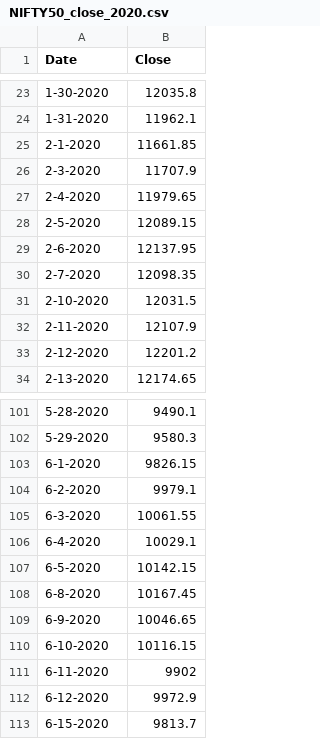
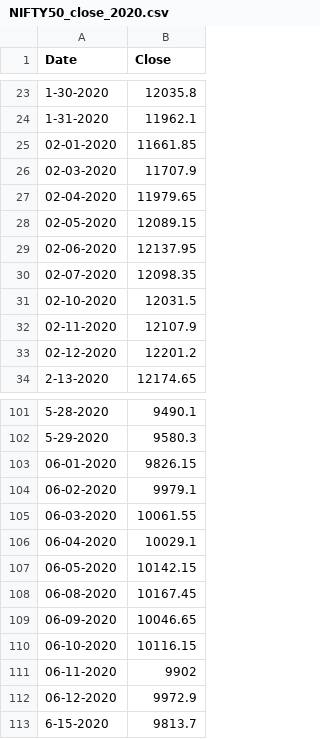
Before and after one commit to datalytiks/datasets, a CSV file: nifty50/NIFTY50_close_2020.csv, drawn as a sheet; only a part is shown, gaps mark what is left out; the diff covers the shown part only.

```diff
--- a/nifty50/NIFTY50_close_2020.csv
+++ b/nifty50/NIFTY50_close_2020.csv
@@ -24,11 +24,11 @@ Date ,Close
 1-31-2020,11962.1
-2-1-2020,11661.85
-2-3-2020,11707.9
-2-4-2020,11979.65
-2-5-2020,12089.15
-2-6-2020,12137.95
-2-7-2020,12098.35
-2-10-2020,12031.5
-2-11-2020,12107.9
-2-12-2020,12201.2
+02-01-2020,11661.85
+02-03-2020,11707.9
+02-04-2020,11979.65
+02-05-2020,12089.15
+02-06-2020,12137.95
+02-07-2020,12098.35
+02-10-2020,12031.5
+02-11-2020,12107.9
+02-12-2020,12201.2
 2-13-2020,12174.65
@@ -102,12 +102,12 @@ Date ,Close
 5-29-2020,9580.3
-6-1-2020,9826.15
-6-2-2020,9979.1
-6-3-2020,10061.55
-6-4-2020,10029.1
-6-5-2020,10142.15
-6-8-2020,10167.45
-6-9-2020,10046.65
-6-10-2020,10116.15
-6-11-2020,9902
-6-12-2020,9972.9
+06-01-2020,9826.15
+06-02-2020,9979.1
+06-03-2020,10061.55
+06-04-2020,10029.1
+06-05-2020,10142.15
+06-08-2020,10167.45
+06-09-2020,10046.65
+06-10-2020,10116.15
+06-11-2020,9902
+06-12-2020,9972.9
 6-15-2020,9813.7
```
Also changed, not shown: 4 removed rows and 72 edited cells elsewhere in this file.
